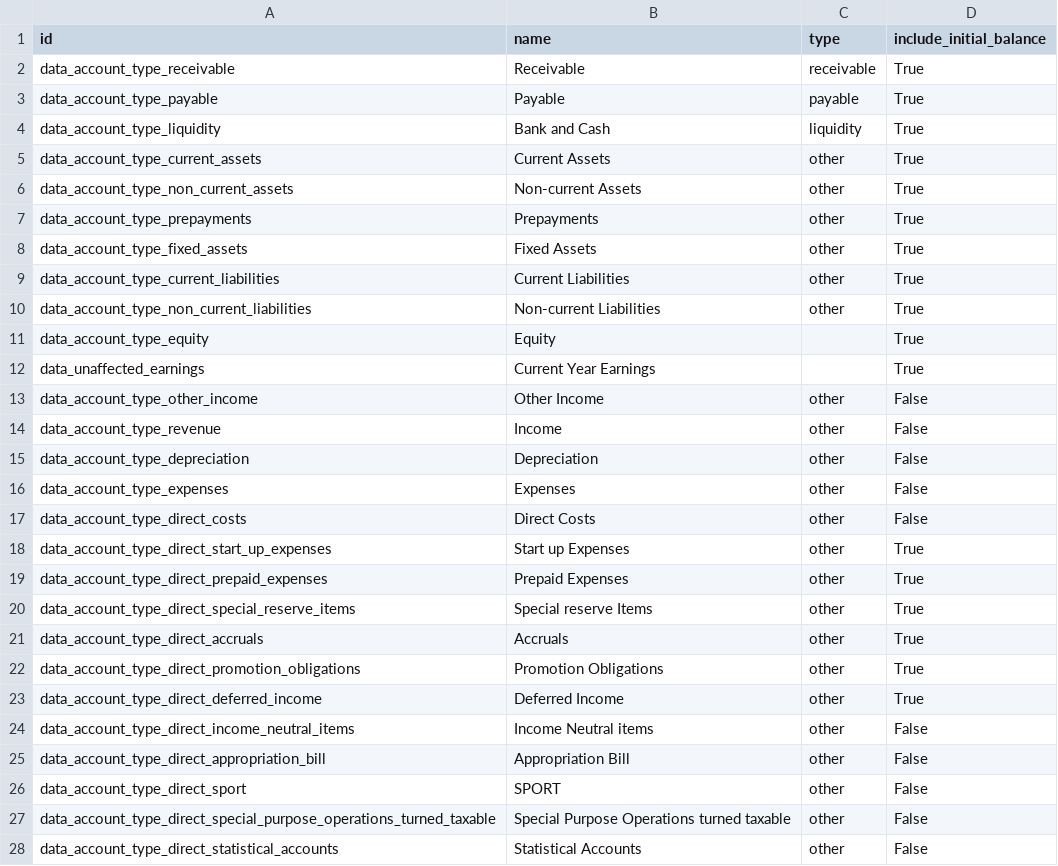
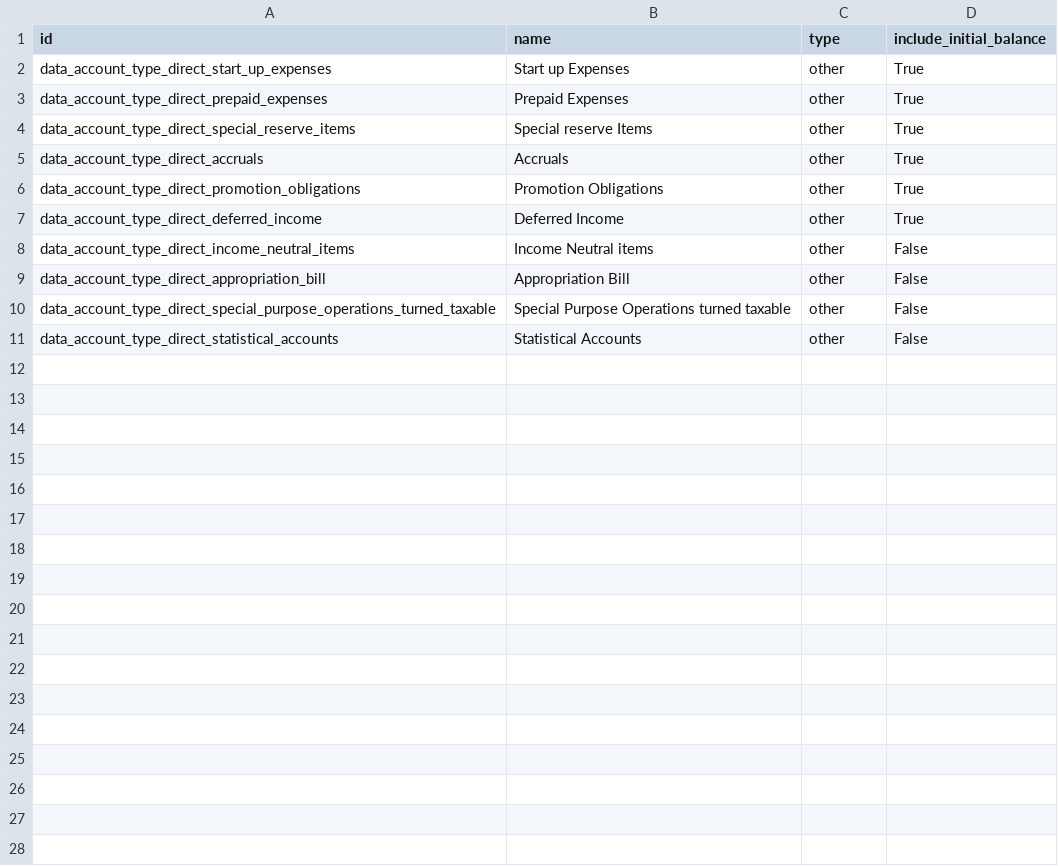
Before and after one commit to humanilog/l10n_de_skr49, a CSV file: account.account.type.csv, drawn as a sheet; the diff names each change by its address in the sheet, - before the commit and + after, or states it on an @@ line.

```diff
--- a/account.account.type.csv
+++ b/account.account.type.csv
-row 2: data_account_type_receivable | Receivable | receivable | True
-row 3: data_account_type_payable | Payable | payable | True
-row 4: data_account_type_liquidity | Bank and Cash | liquidity | True
-row 5: data_account_type_current_assets | Current Assets | other | True
-row 6: data_account_type_non_current_assets | Non-current Assets | other | True
-row 7: data_account_type_prepayments | Prepayments | other | True
-row 8: data_account_type_fixed_assets | Fixed Assets | other | True
-row 9: data_account_type_current_liabilities | Current Liabilities | other | True
-row 10: data_account_type_non_current_liabilities | Non-current Liabilities | other | True
-row 11: data_account_type_equity | Equity |  | True
-row 12: data_unaffected_earnings | Current Year Earnings |  | True
-row 13: data_account_type_other_income | Other Income | other | False
-row 14: data_account_type_revenue | Income | other | False
-row 15: data_account_type_depreciation | Depreciation | other | False
-row 16: data_account_type_expenses | Expenses | other | False
-row 17: data_account_type_direct_costs | Direct Costs | other | False
-row 26: data_account_type_direct_sport | SPORT | other | False
```
Also changed, not shown: 3 other files.
